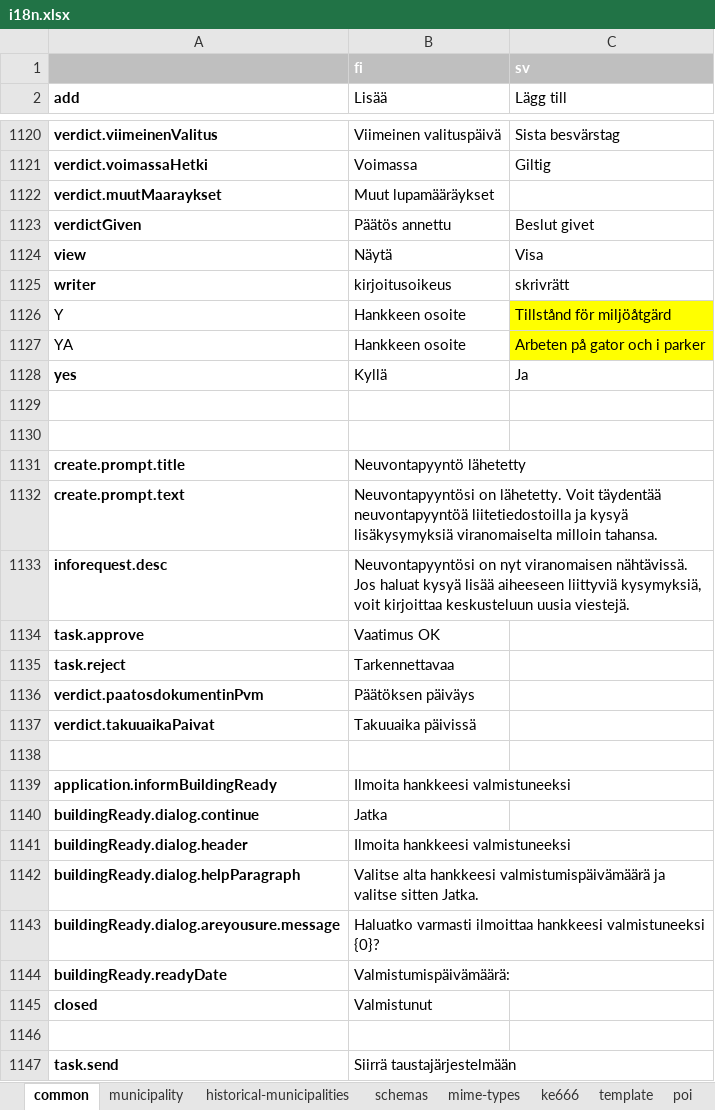
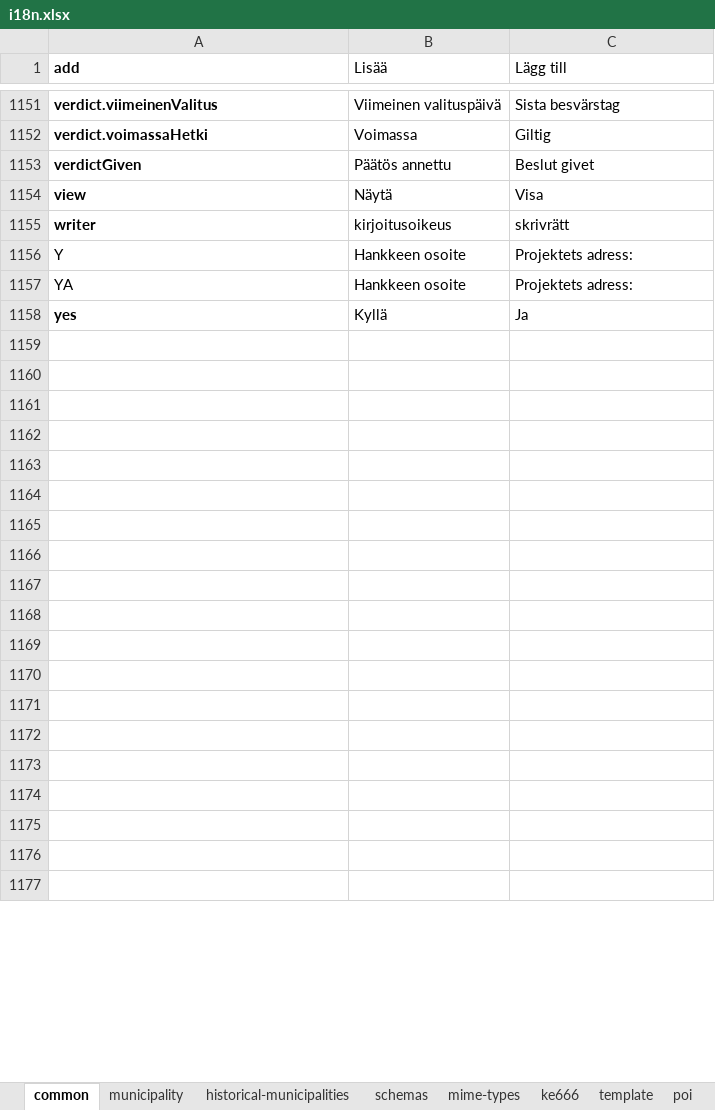
Before and after one commit to lupapiste/lupapiste, an Excel workbook: resources/i18n.xlsx, sheet common, drawn as a sheet; only a part is shown, gaps mark what is left out; values as stored, in another font and other column widths than the file's, no borders; conditional formats not drawn; removed rows and columns are numbered as before the commit, all else as after; the diff covers the shown part only; the diff names each change by its address in the sheet, - before the commit and + after, or states it on an @@ line.

```diff
--- a/resources/i18n.xlsx (sheet common)
+++ b/resources/i18n.xlsx (sheet common)
@@ row 1 moved to row 1230: fi @@
-row 1122: verdict.muutMaaraykset | Muut lupamääräykset
-C1156 (Lägg till): Tillstånd för miljöåtgärd
+C1156 (Lägg till): Projektets adress:
-C1156:C1157 fill: #FFFF00
+C1156:C1157 fill: none
-C1157 (Lägg till): Arbeten på gator och i parker
+C1157 (Lägg till): Projektets adress:
-row 1161: create.prompt.title | Neuvontapyyntö lähetetty
+row 1161: (empty)
-row 1162: create.prompt.text | Neuvontapyyntösi on lähetetty. Voit täydentää neuvontapyyntöä liitetiedostoilla ja kysyä lisäkysymyksiä viranomaiselta milloin tahansa.
+row 1162: (empty)
-row 1163: inforequest.desc | Neuvontapyyntösi on nyt viranomaisen nähtävissä. Jos haluat kysyä lisää aiheeseen liittyviä kysymyksiä, voit kirjoittaa keskusteluun uusia viestejä.
+row 1163: (empty)
-row 1164: task.approve | Vaatimus OK
+row 1164: (empty)
-row 1165: task.reject | Tarkennettavaa
+row 1165: (empty)
-row 1166: verdict.paatosdokumentinPvm | Päätöksen päiväys
+row 1166: (empty)
-row 1167: verdict.takuuaikaPaivat | Takuuaika päivissä
+row 1167: (empty)
-row 1169: application.informBuildingReady | Ilmoita hankkeesi valmistuneeksi
+row 1169: (empty)
-row 1170: buildingReady.dialog.continue | Jatka
+row 1170: (empty)
-row 1171: buildingReady.dialog.header | Ilmoita hankkeesi valmistuneeksi
+row 1171: (empty)
-row 1172: buildingReady.dialog.helpParagraph | Valitse alta hankkeesi valmistumispäivämäärä ja valitse sitten Jatka.
+row 1172: (empty)
-row 1173: buildingReady.dialog.areyousure.message | Haluatko varmasti ilmoittaa hankkeesi valmistuneeksi {0}?
+row 1173: (empty)
-row 1174: buildingReady.readyDate | Valmistumispäivämäärä:
+row 1174: (empty)
-row 1175: closed | Valmistunut
+row 1175: (empty)
-row 1177: task.send | Siirrä taustajärjestelmään
+row 1177: (empty)
```
Also changed, not shown: 69 added rows, 4 removed rows, 49 edited cells and cell formats elsewhere in this sheet, sheet schemas.
